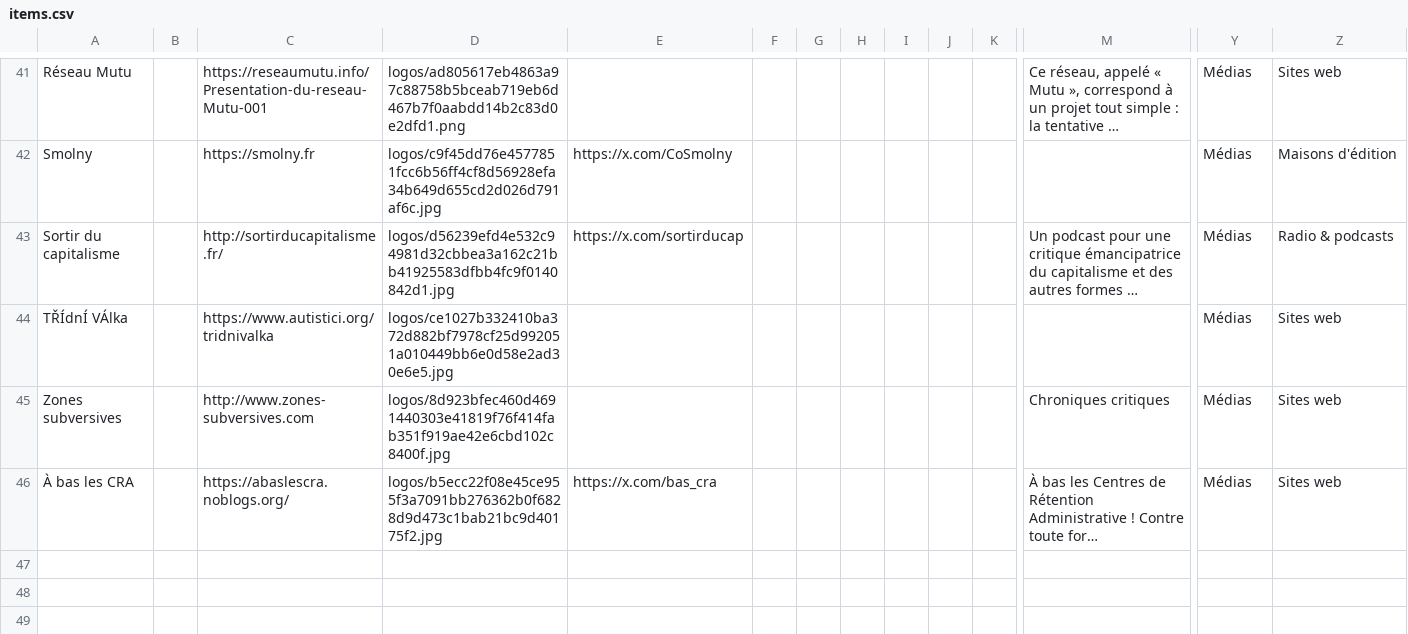
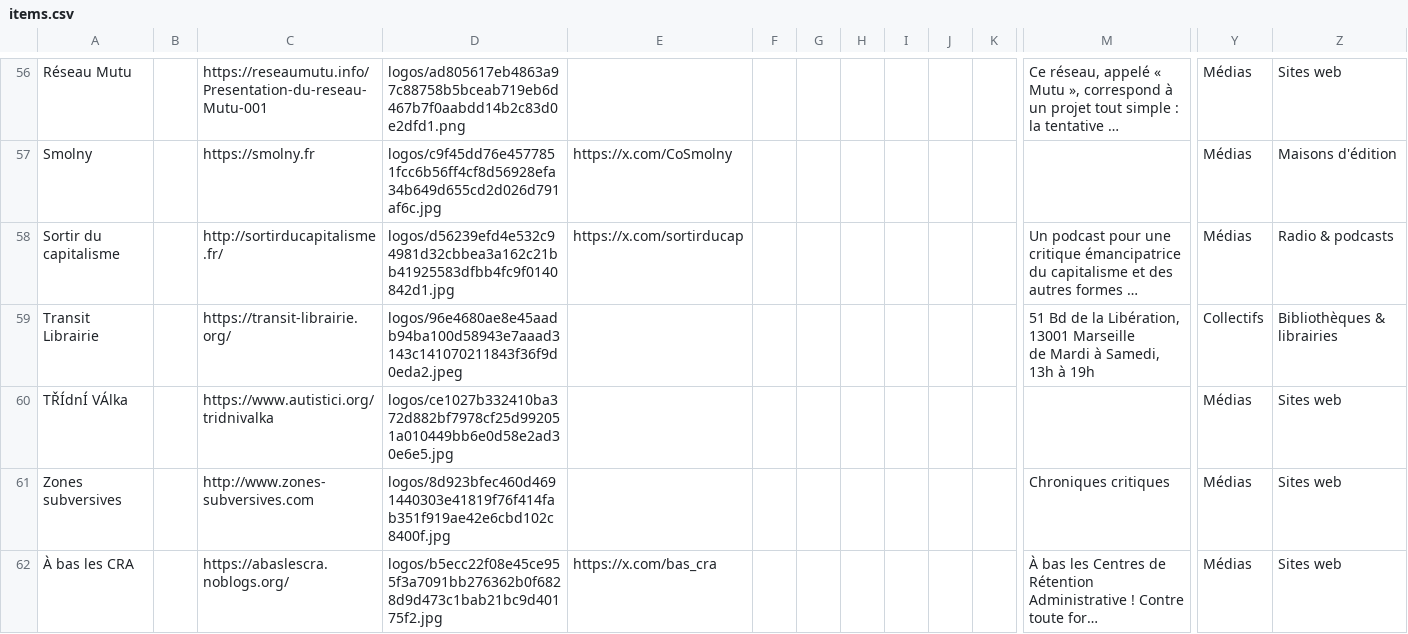
Before and after one commit to rriclet/carte-des-luttes, a CSV file: docs/items.csv, drawn as a sheet; only a part is shown, gaps mark what is left out; long unchanged cells end in …; rows hold the shown columns only; ↵ is a line break in a cell; the diff covers the shown part only; the diff names each change by its address in the sheet, - before the commit and + after, or states it on an @@ line.

```diff
--- a/docs/items.csv
+++ b/docs/items.csv
+row 59: Transit Librairie |  | https://transit-librairie.org/ | logos/96e4680ae8e45aadb94ba100d58943e7aaad3143c141070211843f36f9d0eda2.jpeg |  |  |  |  |  |  |  | 51 Bd de la Libération, 13001 Marseille ↵ de Mardi à Samedi, 13h à 19h | Collectifs | Bibliothèques & librairies
```
Also changed, not shown: 15 added rows elsewhere in this file, 44 other files.
